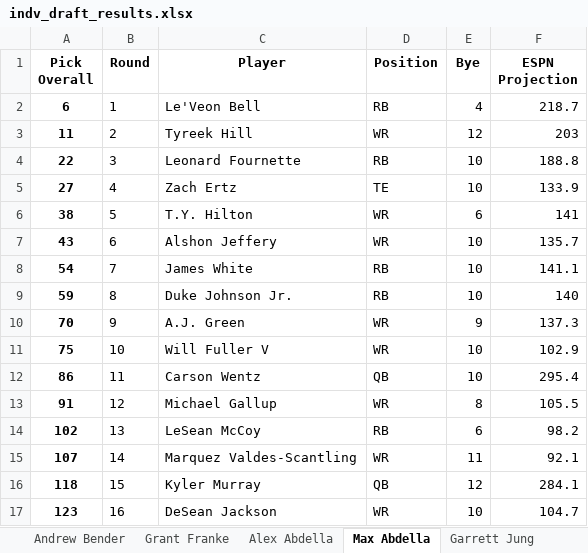
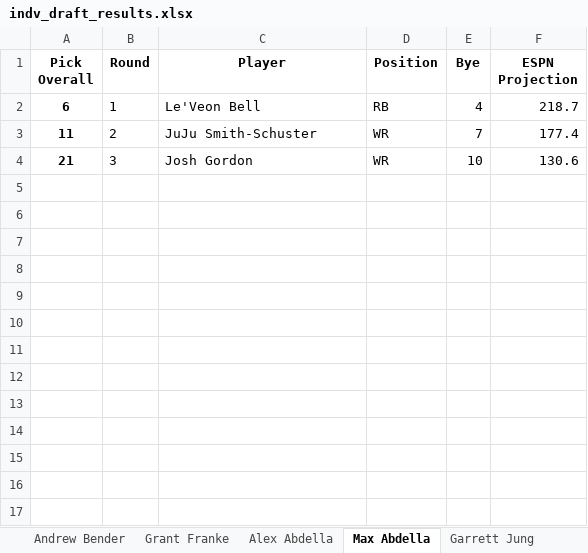
Before and after one commit to benderas7/sjp-ff, an Excel workbook: 2019/indv_draft_results.xlsx, sheet Max Abdella, drawn as a sheet; values as stored, in another font and other column widths than the file's, no borders; removed rows and columns are numbered as before the commit, all else as after; the diff names each change by its address in the sheet, - before the commit and + after, or states it on an @@ line.

```diff
--- a/2019/indv_draft_results.xlsx (sheet Max Abdella)
+++ b/2019/indv_draft_results.xlsx (sheet Max Abdella)
-C3 (Player): Tyreek Hill
+C3 (Player): JuJu Smith-Schuster
-E3 (Bye): 12
+E3 (Bye): 7
-F3 (ESPN Projection): 203
+F3 (ESPN Projection): 177.4
-row 4: 22 | 3 | Leonard Fournette | RB | 10 | 188.8
-row 5: 27 | 4 | Zach Ertz | TE | 10 | 133.9
-row 6: 38 | 5 | T.Y. Hilton | WR | 6 | 141
-row 7: 43 | 6 | Alshon Jeffery | WR | 10 | 135.7
-row 8: 54 | 7 | James White | RB | 10 | 141.1
-row 9: 59 | 8 | Duke Johnson Jr. | RB | 10 | 140
-row 10: 70 | 9 | A.J. Green | WR | 9 | 137.3
-row 11: 75 | 10 | Will Fuller V | WR | 10 | 102.9
-row 12: 86 | 11 | Carson Wentz | QB | 10 | 295.4
-row 13: 91 | 12 | Michael Gallup | WR | 8 | 105.5
-row 14: 102 | 13 | LeSean McCoy | RB | 6 | 98.2
-row 15: 107 | 14 | Marquez Valdes-Scantling | WR | 11 | 92.1
-row 16: 118 | 15 | Kyler Murray | QB | 12 | 284.1
-row 17: 123 | 16 | DeSean Jackson | WR | 10 | 104.7
+row 4: 21 | 3 | Josh Gordon | WR | 10 | 130.6
```
Also changed, not shown: sheet Joe Schwieters, sheet Andrew Bender, sheet Garrett Jung, sheet Alex Abdella, sheet Andrew McGee, sheet Grant Franke, 1 more sheet, 2019/draft_results.xlsx, 2019/indv_draft_charts.xlsx, 7 other files.
